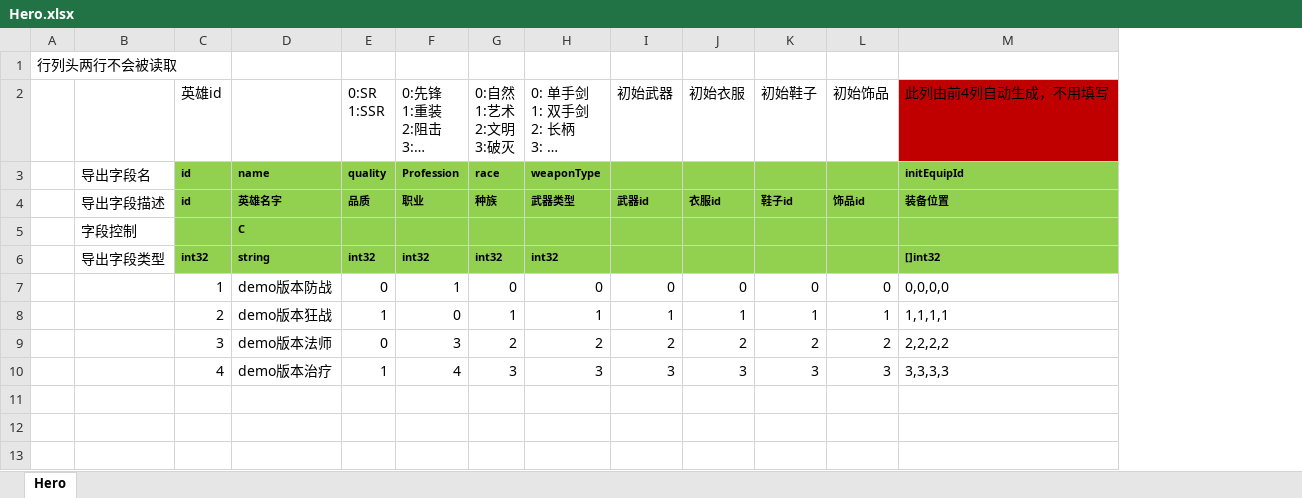
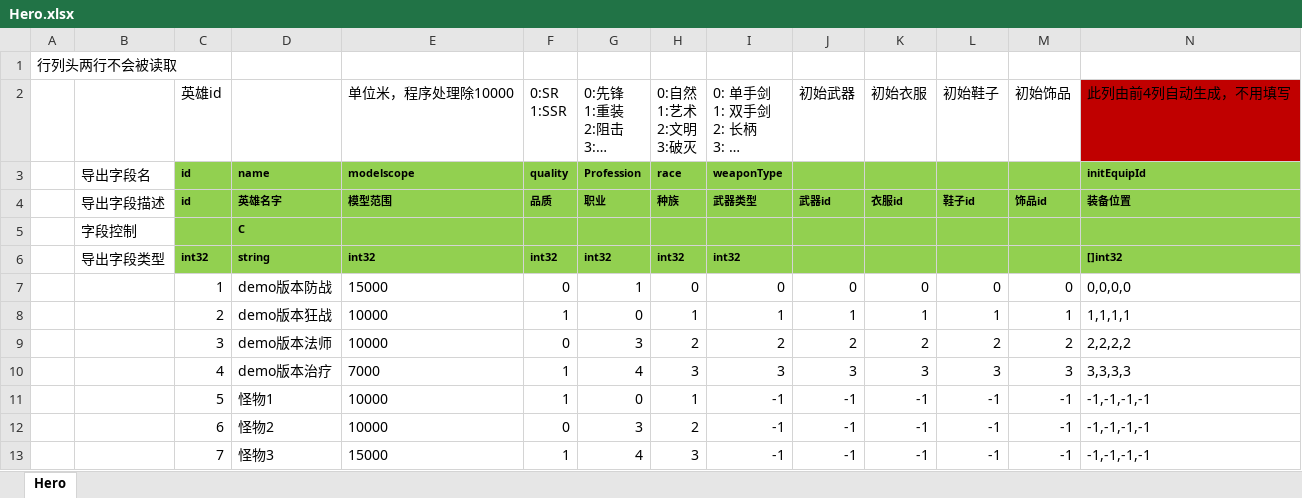
Before and after one commit to east-eden/server, an Excel workbook: config/excel/Hero.xlsx, sheet Hero, drawn as a sheet; only a part is shown; long unchanged cells end in …; values as stored, in another font and other column widths than the file's, no borders; rows hold the shown columns only; the diff names each change by its address in the sheet, - before the commit and + after, or states it on an @@ line.

Commit message:
bitbucket pipeline generate excel auto go source code ...

```diff
--- a/config/excel/Hero.xlsx (sheet Hero)
+++ b/config/excel/Hero.xlsx (sheet Hero)
+column E (单位米，程序处理除10000), rows 3-10: modelscope | 模型范围 |  | int32 | 15000 | 10000 | 10000 | 7000
+row 11:  |  | 5 | 怪物1 | 10000 | 1 | 0 | 1 | -1 | -1 | -1 | -1 | -1 | -1,-1,-1,-1
+row 12:  |  | 6 | 怪物2 | 10000 | 0 | 3 | 2 | -1 | -1 | -1 | -1 | -1 | -1,-1,-1,-1
+row 13:  |  | 7 | 怪物3 | 15000 | 1 | 4 | 3 | -1 | -1 | -1 | -1 | -1 | -1,-1,-1,-1
```
Also changed, not shown: formulas that keep their value, config/excel/Att.xlsx, 2 other files.
